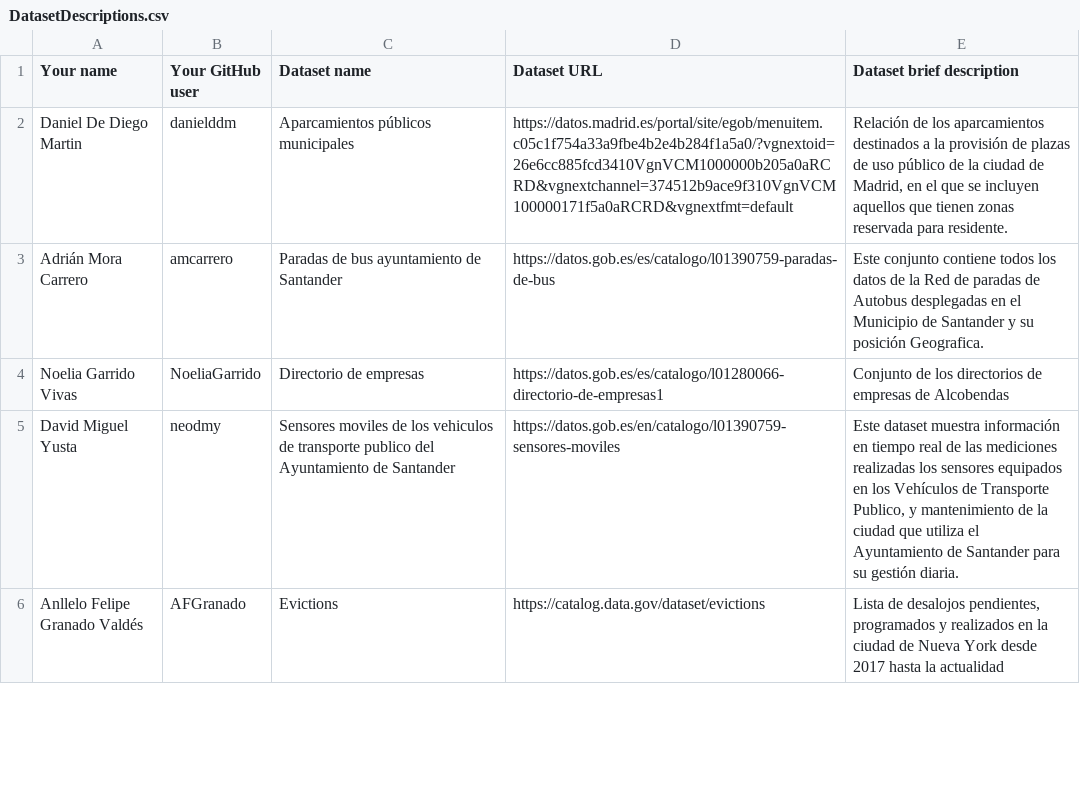
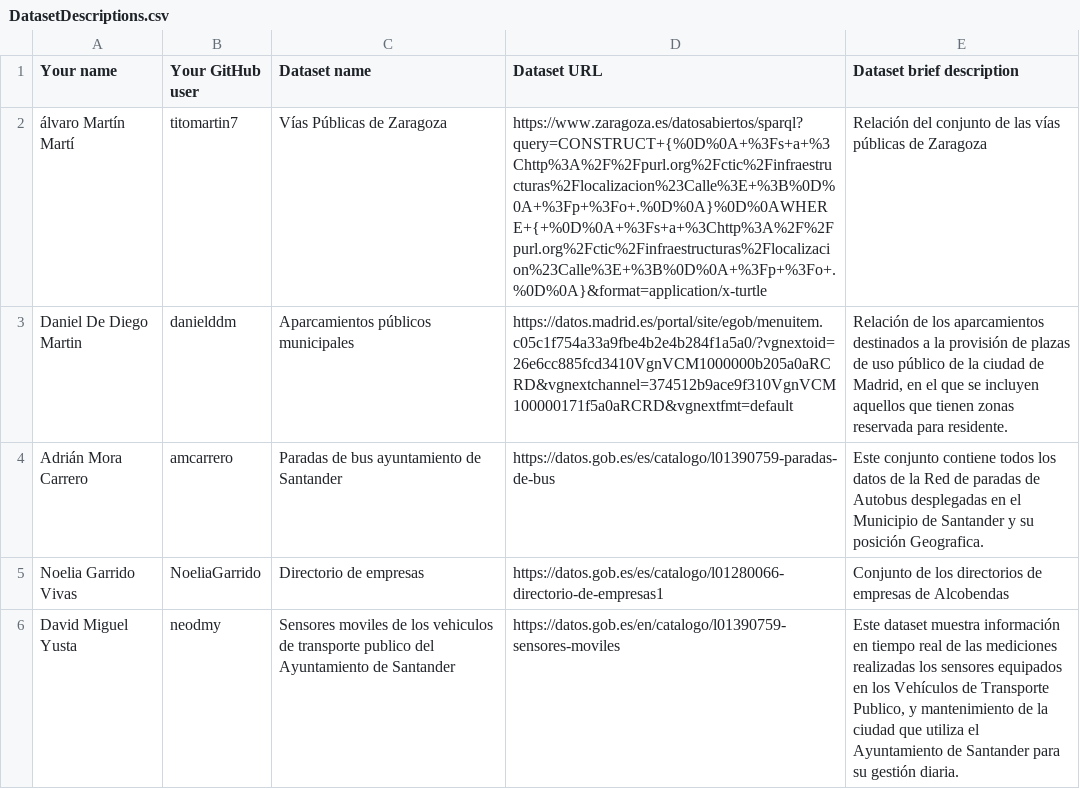
Before and after one commit to FacultadInformatica-LinkedData/Curso2019-2020, a CSV file: Assignment1/DatasetDescriptions.csv, drawn as a sheet; only a part is shown; the shorter side is filled out with more unchanged rows; the diff names each change by its address in the sheet, - before the commit and + after, or states it on an @@ line.

Commit message:
Update DatasetDescriptions.csv

```diff
--- a/Assignment1/DatasetDescriptions.csv
+++ b/Assignment1/DatasetDescriptions.csv
+row 2: álvaro Martín Martí | titomartin7 | Vías Públicas de Zaragoza | https://www.zaragoza.es/datosabiertos/sparql?query=CONSTRUCT+{%0D%0A+%3Fs+a+%3Chttp%3A%2F%2Fpurl.org%2Fctic%2Finfraestructuras%2Flocalizacion%23Calle%3E+%3B%0D%0A+%3Fp+%3Fo+.%0D%0A}%0D%0AWHERE+{+%0D%0A+%3Fs+a+%3Chttp%3A%2F%2Fpurl.org%2Fctic%2Finfraestructuras%2Flocalizacion%23Calle%3E+%3B%0D%0A+%3Fp+%3Fo+.%0D%0A}&format=application/x-turtle | Relación del conjunto de las vías públicas de Zaragoza
```
